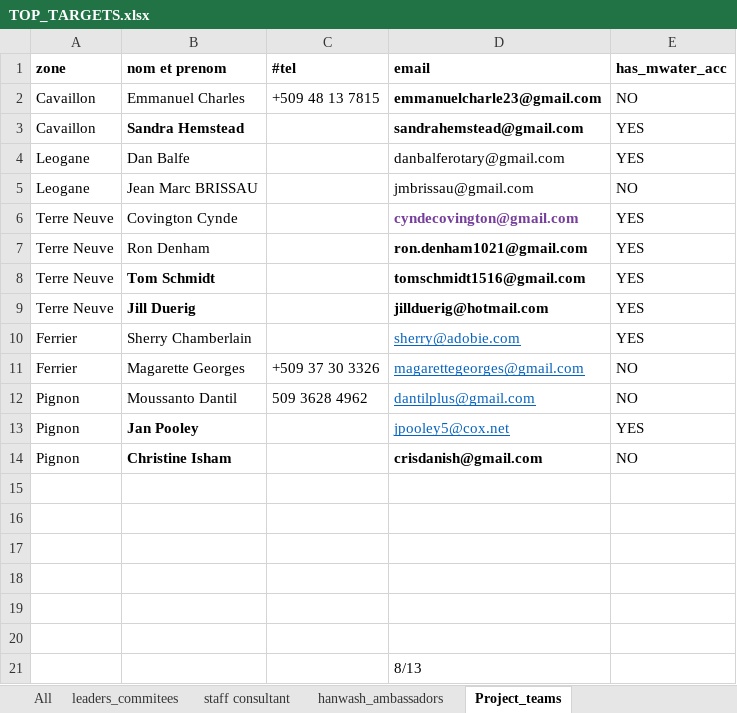
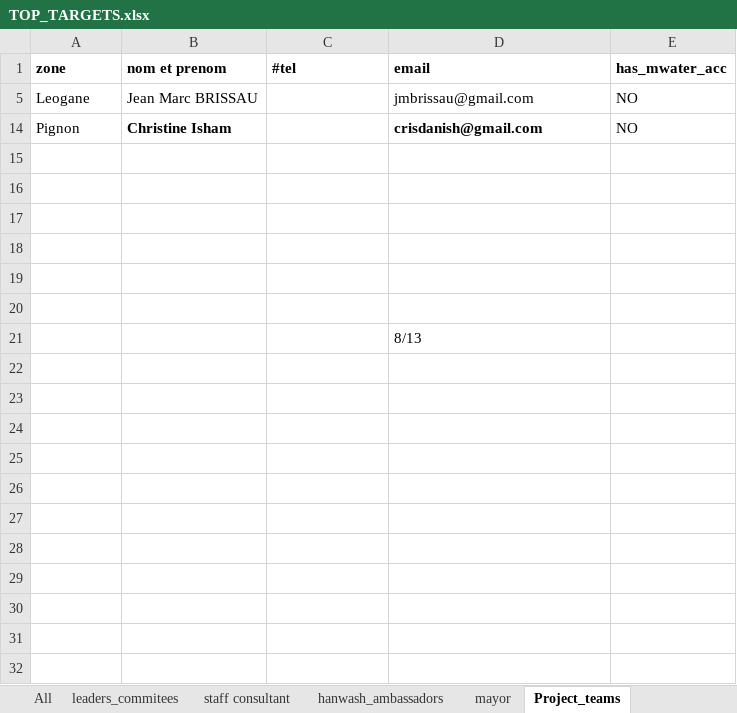
Before and after one commit to AD0791/Hanwash.mwater.dev, an Excel workbook: task/TOP_TARGETS.xlsx, sheet Project_teams, drawn as a sheet; values as stored, in another font and other column widths than the file's, no borders; the diff names each change by its address in the sheet, - before the commit and + after, or states it on an @@ line.

```diff
--- a/task/TOP_TARGETS.xlsx (sheet Project_teams)
+++ b/task/TOP_TARGETS.xlsx (sheet Project_teams)
+sheet tab: mayor
-row 2: Cavaillon | Emmanuel Charles | +509 48 13 7815 | emmanuelcharle23@gmail.com | NO
@@ row 3 hidden: Cavaillon | Sandra Hemstead |  | sandrahemstead@gmail.com | YES @@
@@ row 4 hidden: Leogane | Dan Balfe |  | danbalferotary@gmail.com | YES @@
@@ row 6 hidden: Terre Neuve | Covington Cynde |  | cyndecovington@gmail.com | YES @@
@@ row 7 hidden: Terre Neuve | Ron Denham |  | ron.denham1021@gmail.com | YES @@
@@ row 8 hidden: Terre Neuve | Tom Schmidt |  | tomschmidt1516@gmail.com | YES @@
@@ row 9 hidden: Terre Neuve | Jill Duerig |  | jillduerig@hotmail.com | YES @@
@@ row 10 hidden: Ferrier | Sherry Chamberlain |  | sherry@adobie.com | YES @@
-row 11: Ferrier | Magarette Georges | +509 37 30 3326 | magarettegeorges@gmail.com | NO
-row 12: Pignon | Moussanto Dantil | 509 3628 4962 | dantilplus@gmail.com | NO
@@ row 13 hidden: Pignon | Jan Pooley |  | jpooley5@cox.net | YES @@
```
Also changed, not shown: sheet leaders_commitees, sheet staff consultant, sheet hanwash_ambassadors, hidden cells, task/contacts_training_session.xlsx.
